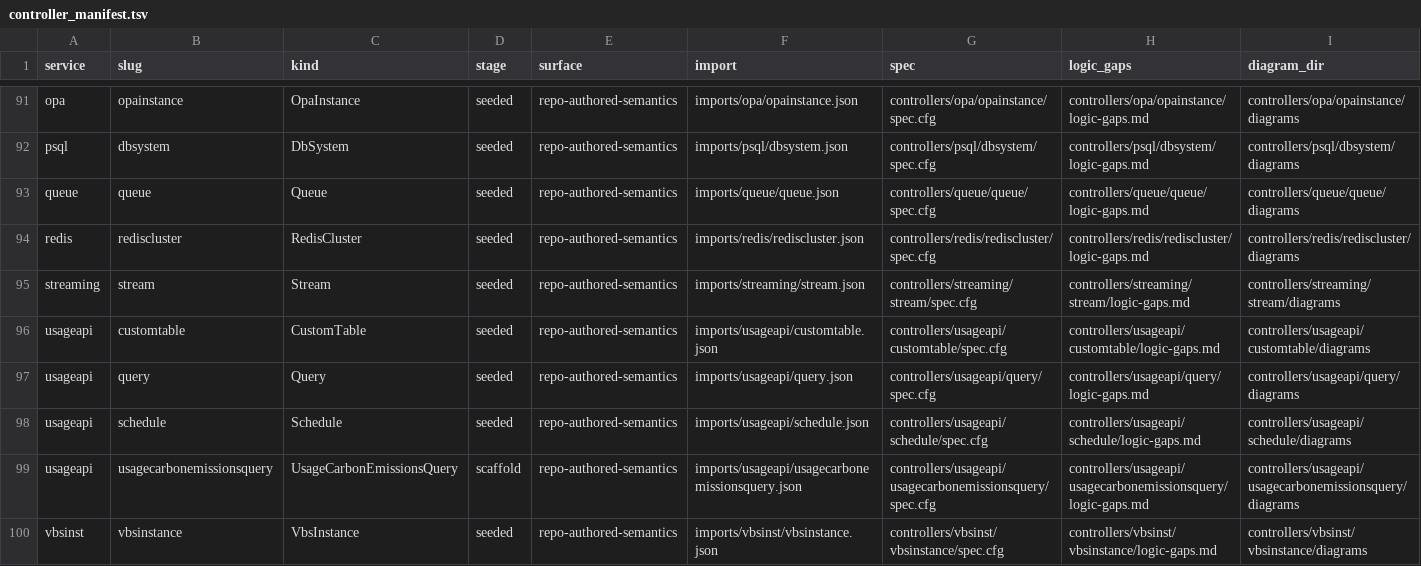
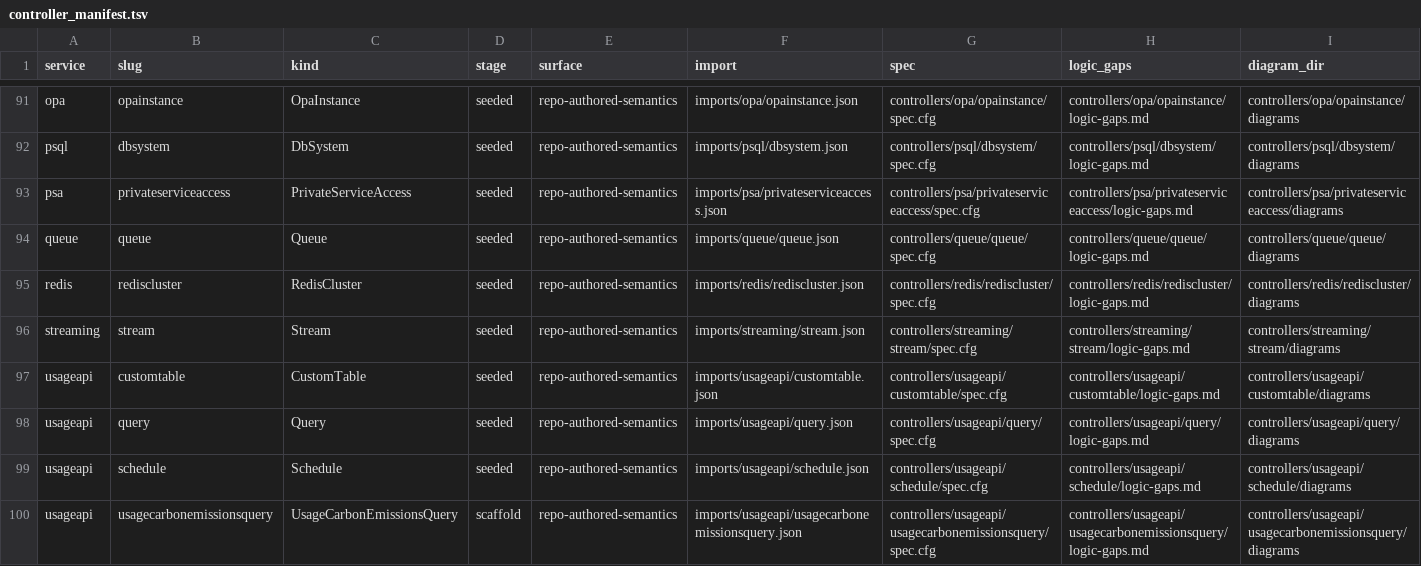
Before and after one commit to oracle/oci-service-operator, a TSV file: formal/controller_manifest.tsv, drawn as a sheet; only a part is shown, gaps mark what is left out; the shorter side is filled out with more unchanged rows; the diff names each change by its address in the sheet, - before the commit and + after, or states it on an @@ line.

Commit message:
US-111: publish psa PrivateServiceAccess runtime

```diff
--- a/formal/controller_manifest.tsv
+++ b/formal/controller_manifest.tsv
+row 93: psa | privateserviceaccess | PrivateServiceAccess | seeded | repo-authored-semantics | imports/psa/privateserviceaccess.json | controllers/psa/privateserviceaccess/spec.cfg | controllers/psa/privateserviceaccess/logic-gaps.md | controllers/psa/privateserviceaccess/diagrams
```
Also changed, not shown: 49 other files.
